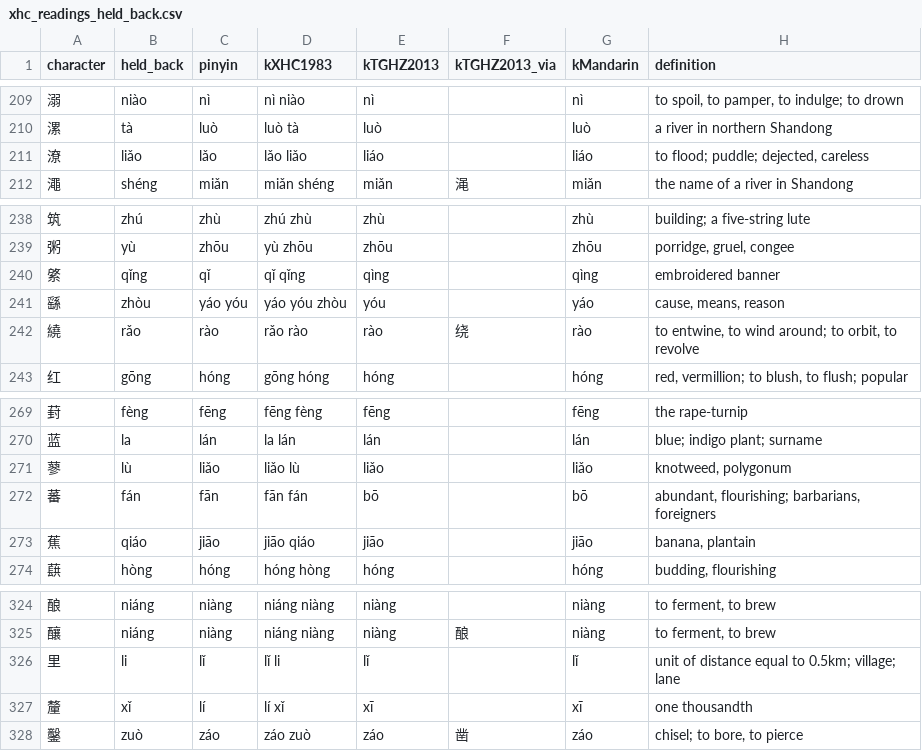
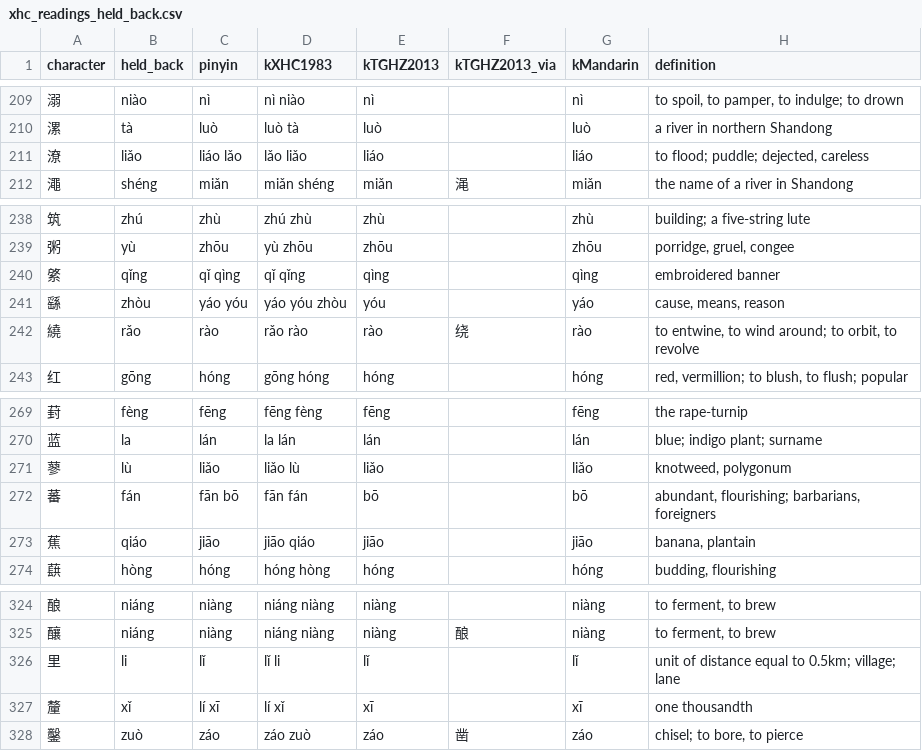
Before and after one commit to JustinMi/Chinese-Character-Decomposition-Data, a CSV file: review/xhc_readings_held_back.csv, drawn as a sheet; only a part is shown, gaps mark what is left out.

```diff
--- a/review/xhc_readings_held_back.csv
+++ b/review/xhc_readings_held_back.csv
@@ -210,3 +210,3 @@ character,held_back,pinyin,kXHC1983,kTGHZ2013,kTGHZ2013_via,kMandarin,definition
 漯,tà,luò,luò tà,luò,,luò,a river in northern Shandong
-潦,liǎo,lǎo,lǎo liǎo,liáo,,liáo,"to flood; puddle; dejected, careless"
+潦,liǎo,liáo lǎo,lǎo liǎo,liáo,,liáo,"to flood; puddle; dejected, careless"
 澠,shéng,miǎn,miǎn shéng,miǎn,渑,miǎn,the name of a river in Shandong
@@ -239,3 +239,3 @@ character,held_back,pinyin,kXHC1983,kTGHZ2013,kTGHZ2013_via,kMandarin,definition
 粥,yù,zhōu,yù zhōu,zhōu,,zhōu,"porridge, gruel, congee"
-綮,qǐng,qǐ,qǐ qǐng,qìng,,qìng,embroidered banner
+綮,qǐng,qǐ qìng,qǐ qǐng,qìng,,qìng,embroidered banner
 繇,zhòu,yáo yóu,yáo yóu zhòu,yóu,,yáo,"cause, means, reason"
@@ -271,3 +271,3 @@ character,held_back,pinyin,kXHC1983,kTGHZ2013,kTGHZ2013_via,kMandarin,definition
 蓼,lù,liǎo,liǎo lù,liǎo,,liǎo,"knotweed, polygonum"
-蕃,fán,fān,fān fán,bō,,bō,"abundant, flourishing; barbarians, foreigners"
+蕃,fán,fān bō,fān fán,bō,,bō,"abundant, flourishing; barbarians, foreigners"
 蕉,qiáo,jiāo,jiāo qiáo,jiāo,,jiāo,"banana, plantain"
@@ -326,3 +326,3 @@ character,held_back,pinyin,kXHC1983,kTGHZ2013,kTGHZ2013_via,kMandarin,definition
 里,li,lǐ,lǐ li,lǐ,,lǐ,unit of distance equal to 0.5km; village; lane
-釐,xǐ,lí,lí xǐ,xī,,xī,one thousandth
+釐,xǐ,lí xī,lí xǐ,xī,,xī,one thousandth
 鑿,zuò,záo,záo zuò,záo,凿,záo,"chisel; to bore, to pierce"
```
Also changed, not shown: review/readings_not_in_xhc.csv, 5 other files.
